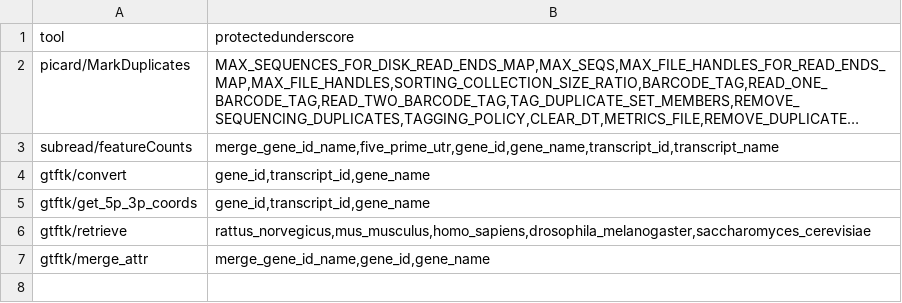
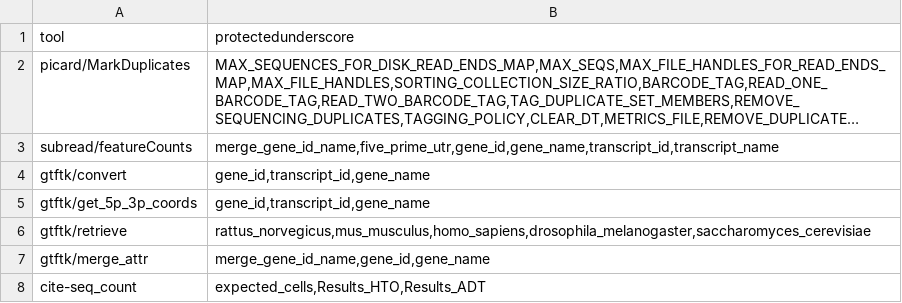
Before and after one commit to guillaumecharbonnier/mw-lib, a TSV file: src/snakemake/tables/extra/protectedunderscores.tsv, drawn as a sheet; long unchanged cells end in …; the diff names each change by its address in the sheet, - before the commit and + after, or states it on an @@ line.

Commit message:
Add cite-seq count rule for CITE-seq processing. Updated protectedunderscore for cite-seq count specific parameter. Commented a print in params_extra.py

```diff
--- a/src/snakemake/tables/extra/protectedunderscores.tsv
+++ b/src/snakemake/tables/extra/protectedunderscores.tsv
+row 8: cite-seq_count | expected_cells,Results_HTO,Results_ADT
```
Also changed, not shown: 2 other files.
